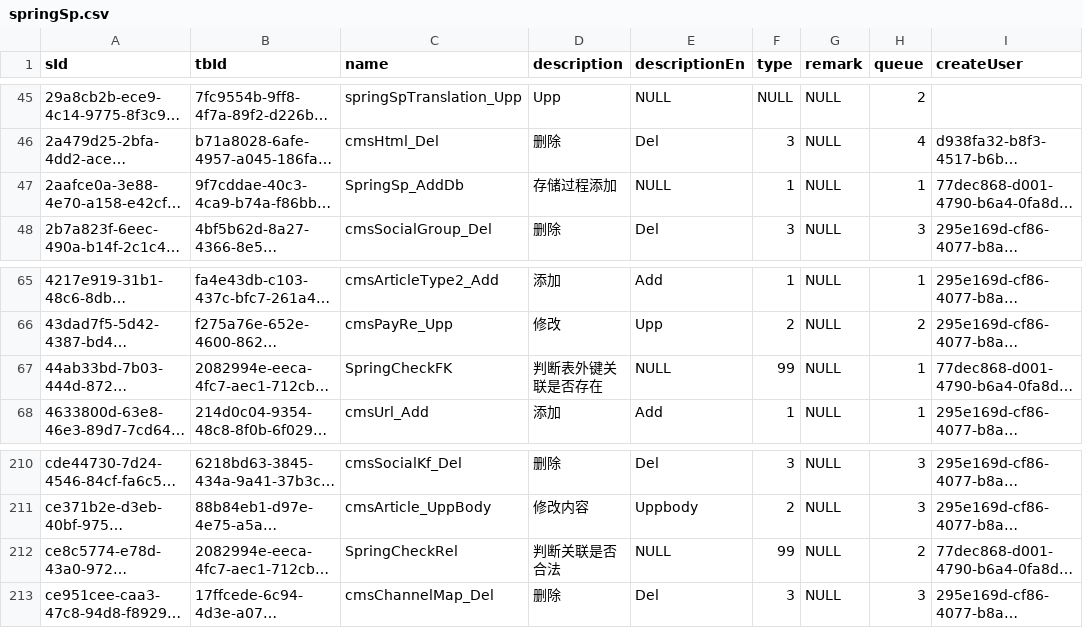
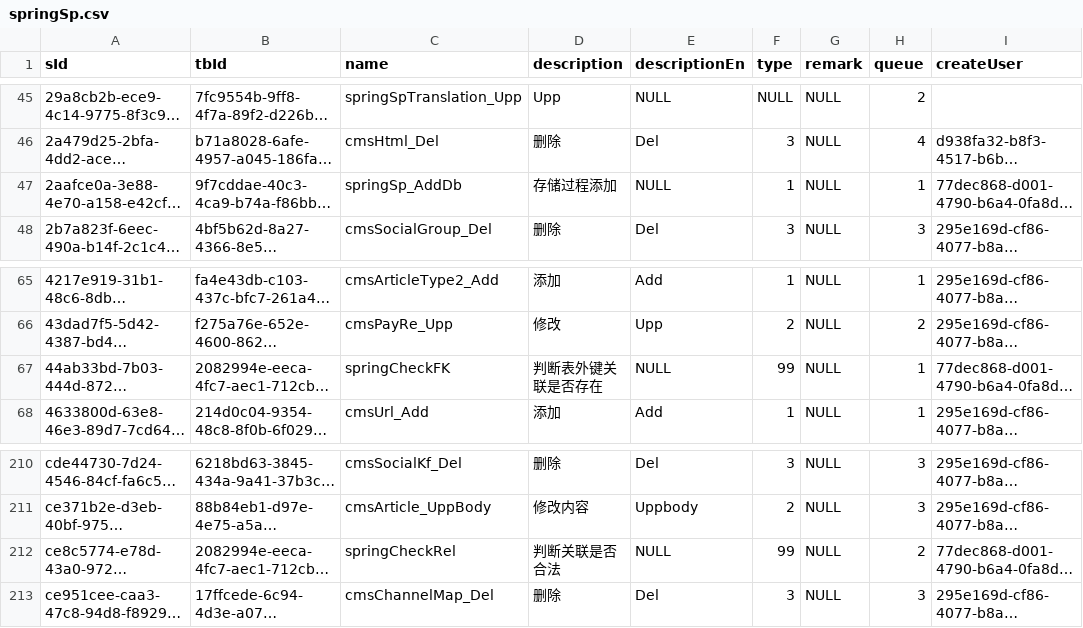
Before and after one commit to EthanWng97/cms-demo, a CSV file: docker/postgresql/postgresql/springSp.csv, drawn as a sheet; only a part is shown, gaps mark what is left out; long unchanged cells end in …; the diff names each change by its address in the sheet, - before the commit and + after, or states it on an @@ line.

Commit message:
fix: capital para name

```diff
--- a/docker/postgresql/postgresql/springSp.csv
+++ b/docker/postgresql/postgresql/springSp.csv
-C47 (name): SpringSp_AddDb
+C47 (name): springSp_AddDb
-C67 (name): SpringCheckFK
+C67 (name): springCheckFK
-C212 (name): SpringCheckRel
+C212 (name): springCheckRel
```
